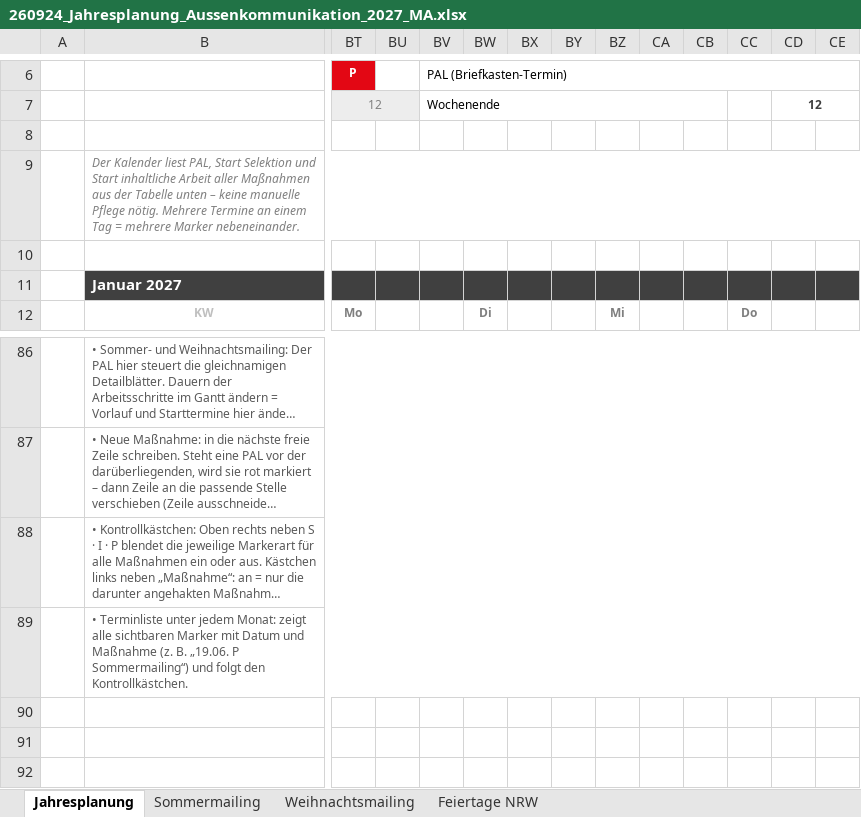
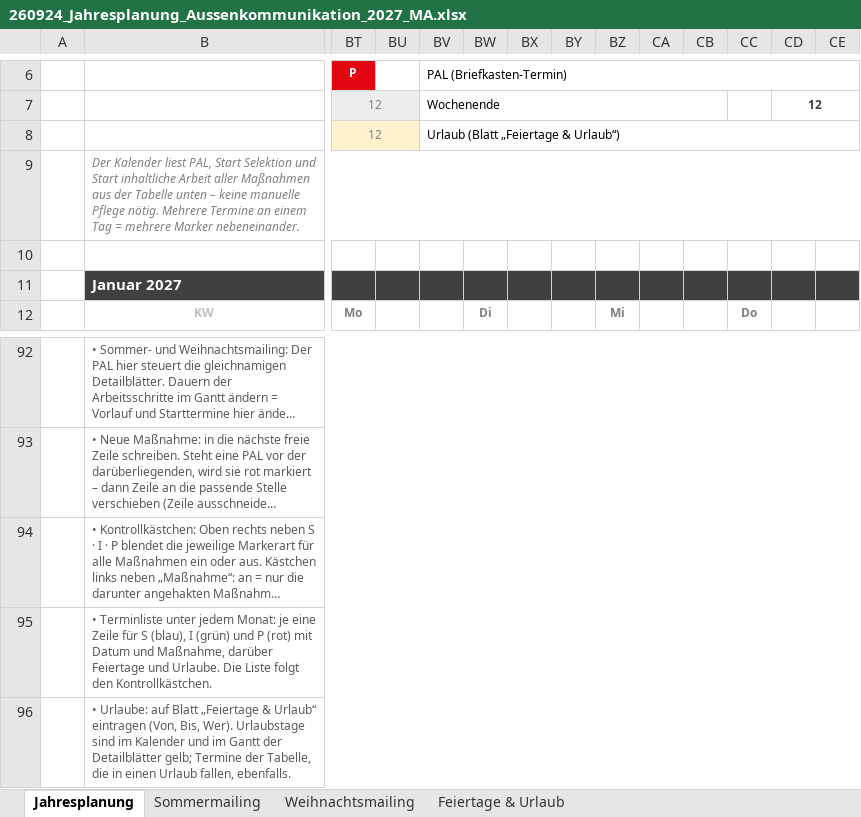
Before and after one commit to MartinA-hash-ai/Notfallapp, an Excel workbook: excel/260924_Jahresplanung_Aussenkommunikation_2027_MA.xlsx, sheet Jahresplanung, drawn as a sheet; only a part is shown, gaps mark what is left out; long unchanged cells end in …; values as stored, in another font and other column widths than the file's, no borders; charts and pictures and conditional formats not drawn; addresses are those after the commit; rows hold the shown columns only; the diff covers the shown part only; the diff names each change by its address in the sheet, - before the commit and + after, or states it on an @@ line.

```diff
--- a/excel/260924_Jahresplanung_Aussenkommunikation_2027_MA.xlsx (sheet Jahresplanung)
+++ b/excel/260924_Jahresplanung_Aussenkommunikation_2027_MA.xlsx (sheet Jahresplanung)
-sheet tab: Feiertage NRW
+sheet tab: Feiertage & Urlaub
-row 8: (empty)
+row 8:  |  | 12 |  | Urlaub (Blatt „Feiertage & Urlaub“)
-BT8:BU8 fill: none
+BT8:BU8 fill: #FFF2CC
+BT8:BU8 merged
+BV8:CN8 merged
-B95: …jedem Monat: zeigt alle sichtbaren Marker mit Datum und Maßnahme (z. B. „19.06. P Sommermailing“) und folgt den…
+B95: …jedem Monat: je eine Zeile für S (blau), I (grün) und P (rot) mit Datum und Maßnahme, darüber Feiertage und Urlaube. Die Liste folgt den…
+row 96:  | • Urlaube: auf Blatt „Feiertage & Urlaub“ eintragen (Von, Bis, Wer). Urlaubstage sind im Kalender und im Gantt der Detailblätter gelb; Termine der Tabelle, die in einen Urlaub fallen, ebenfalls.
```
Also changed, not shown: 7 added rows, 1 removed row, 4 edited cells and merged cells elsewhere in this sheet, sheet Feiertage & Urlaub, formulas that keep their value.
